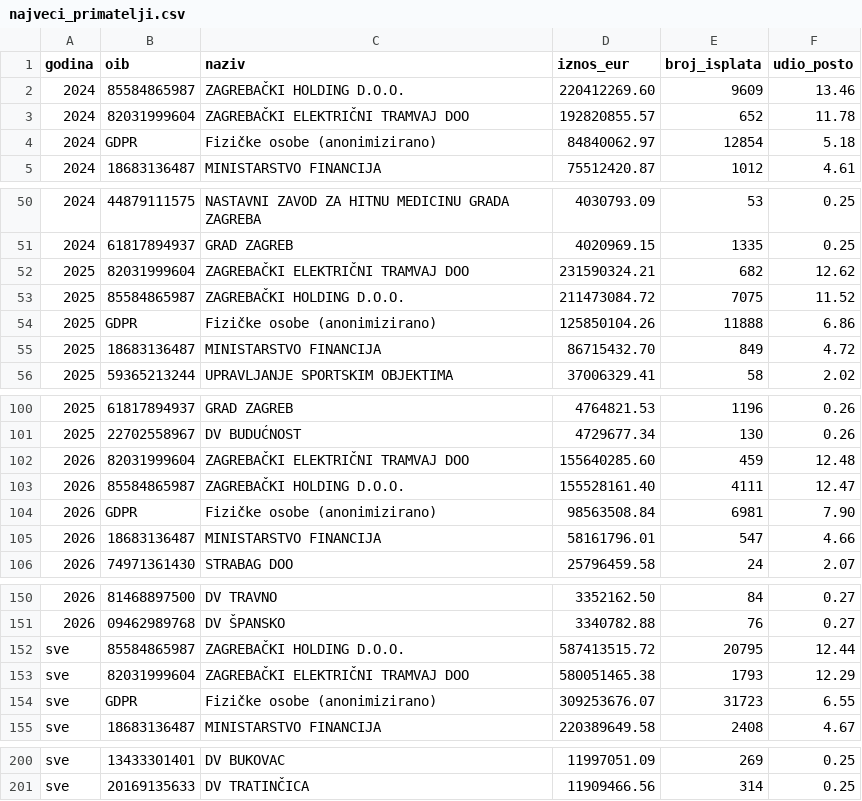
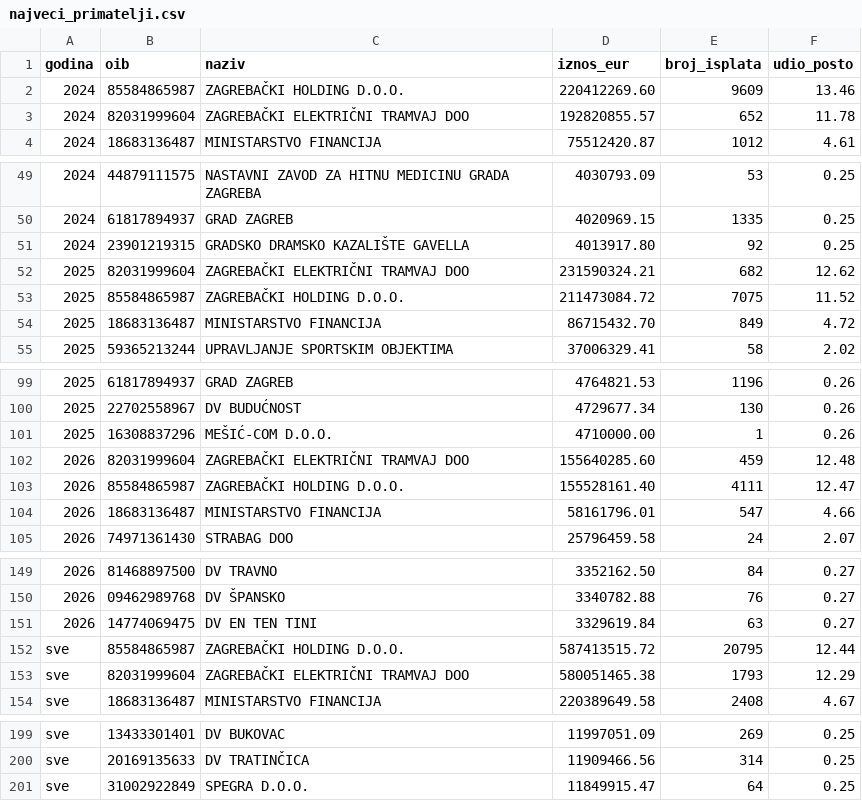
Before and after one commit to vilimstrejcek-hash/ZGtransparentnost, a CSV file: public/data/preuzimanje/najveci_primatelji.csv, drawn as a sheet; only a part is shown, gaps mark what is left out; removed rows and columns are numbered as before the commit, all else as after; the diff names each change by its address in the sheet, - before the commit and + after, or states it on an @@ line.

```diff
--- a/public/data/preuzimanje/najveci_primatelji.csv
+++ b/public/data/preuzimanje/najveci_primatelji.csv
-row 4: 2024 | GDPR | Fizičke osobe (anonimizirano) | 84840062.97 | 12854 | 5.18
+row 51: 2024 | 23901219315 | GRADSKO DRAMSKO KAZALIŠTE GAVELLA | 4013917.80 | 92 | 0.25
-row 54: 2025 | GDPR | Fizičke osobe (anonimizirano) | 125850104.26 | 11888 | 6.86
+row 101: 2025 | 16308837296 | MEŠIĆ-COM D.O.O. | 4710000.00 | 1 | 0.26
-row 104: 2026 | GDPR | Fizičke osobe (anonimizirano) | 98563508.84 | 6981 | 7.90
+row 151: 2026 | 14774069475 | DV EN TEN TINI | 3329619.84 | 63 | 0.27
-row 154: sve | GDPR | Fizičke osobe (anonimizirano) | 309253676.07 | 31723 | 6.55
+row 201: sve | 31002922849 | SPEGRA D.O.O. | 11849915.47 | 64 | 0.25
```
Also changed, not shown: 8 other files.
